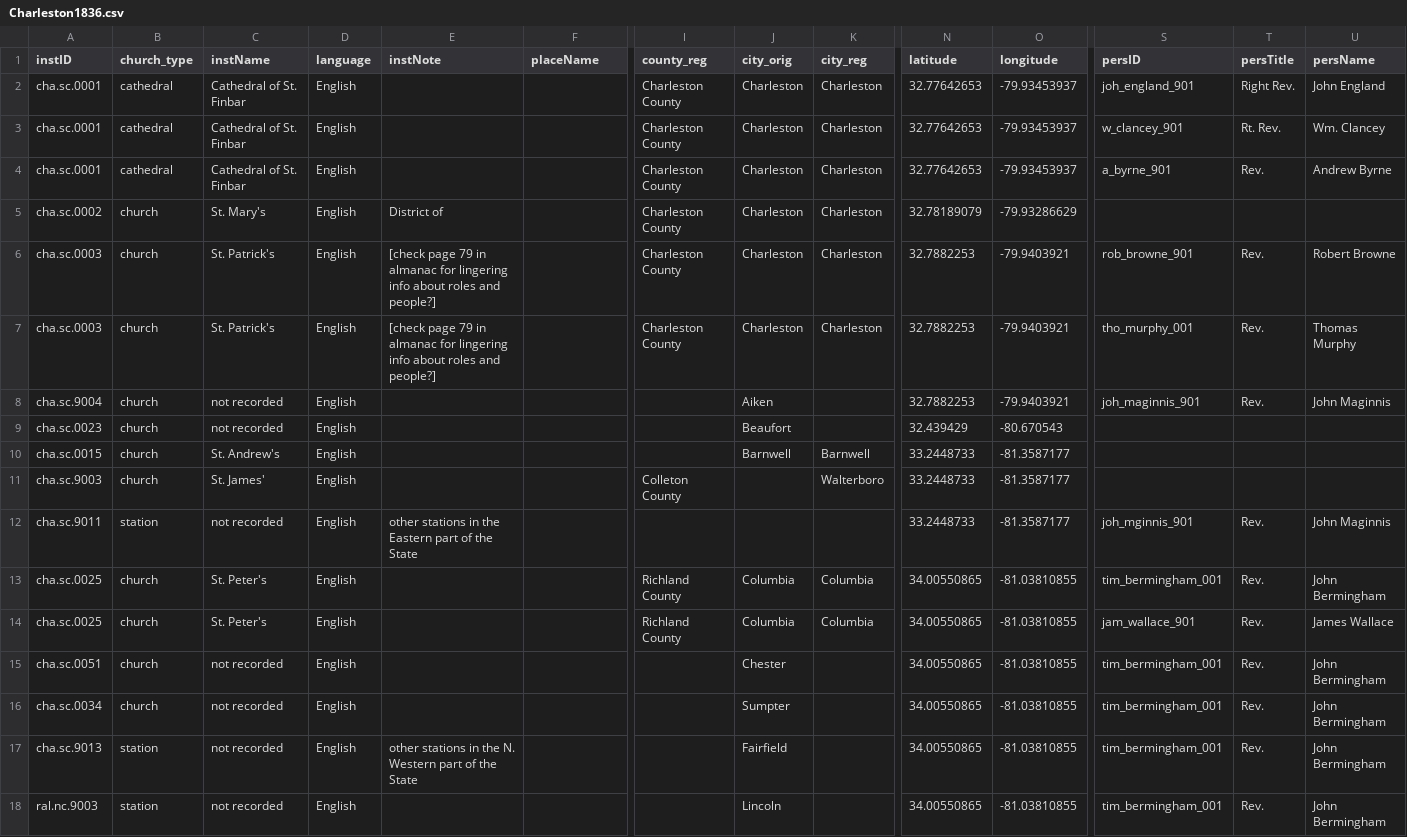
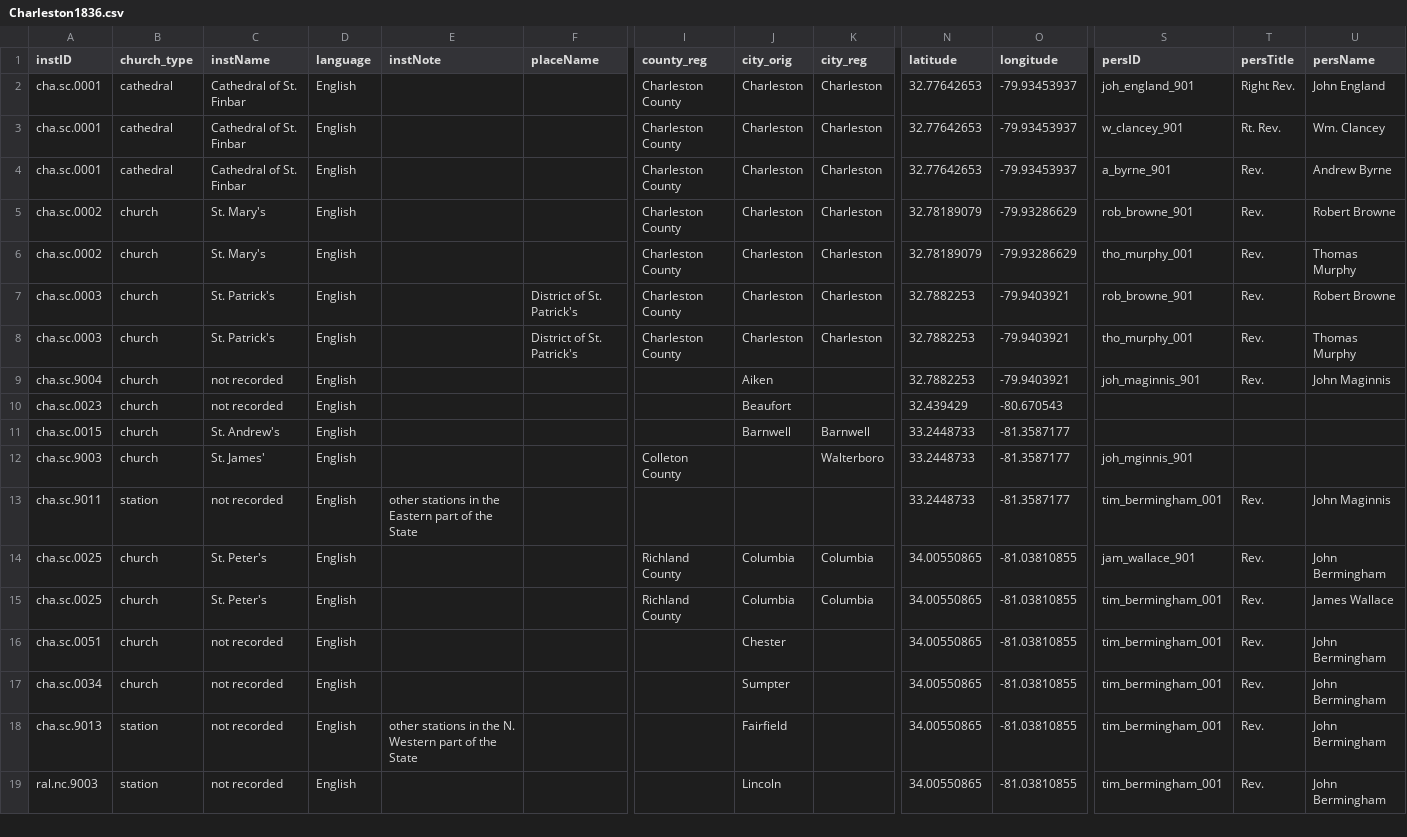
Before and after one commit to YuchenX063/Almanacs-Preprocess, a CSV file: processed/Charleston1836.csv, drawn as a sheet; only a part is shown, gaps mark what is left out; addresses are those after the commit; rows hold the shown columns only; the diff covers the shown part only; the diff names each change by its address in the sheet, - before the commit and + after, or states it on an @@ line.

```diff
--- a/processed/Charleston1836.csv
+++ b/processed/Charleston1836.csv
-E5 (instNote): District of
+E5 (instNote): (empty)
-S5 (persID): (empty)
+S5 (persID): rob_browne_901
-T5 (persTitle): (empty)
+T5 (persTitle): Rev.
-U5 (persName): (empty)
+U5 (persName): Robert Browne
+row 6: cha.sc.0002 | church | St. Mary's | English |  |  | Charleston County | Charleston | Charleston | 32.78189079 | -79.93286629 | tho_murphy_001 | Rev. | Thomas Murphy
-E7:E8 (instNote): [check page 79 in almanac for lingering info about roles and people?]
+E7:E8 (instNote): (empty)
-F7:F8 (placeName): (empty)
+F7:F8 (placeName): District of St. Patrick's
-S12 (persID): (empty)
+S12 (persID): joh_mginnis_901
-S13 (persID): joh_mginnis_901
+S13 (persID): tim_bermingham_001
-S14 (persID): tim_bermingham_001
+S14 (persID): jam_wallace_901
-S15 (persID): jam_wallace_901
+S15 (persID): tim_bermingham_001
```
Also changed, not shown: 17 edited cells elsewhere in this file, processed/Boston1834.csv, processed/Charleston1837.csv, 28 other files.
